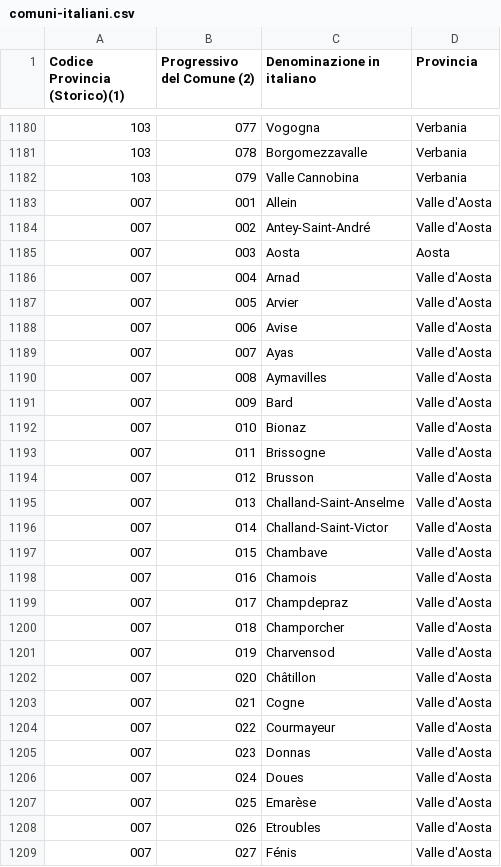
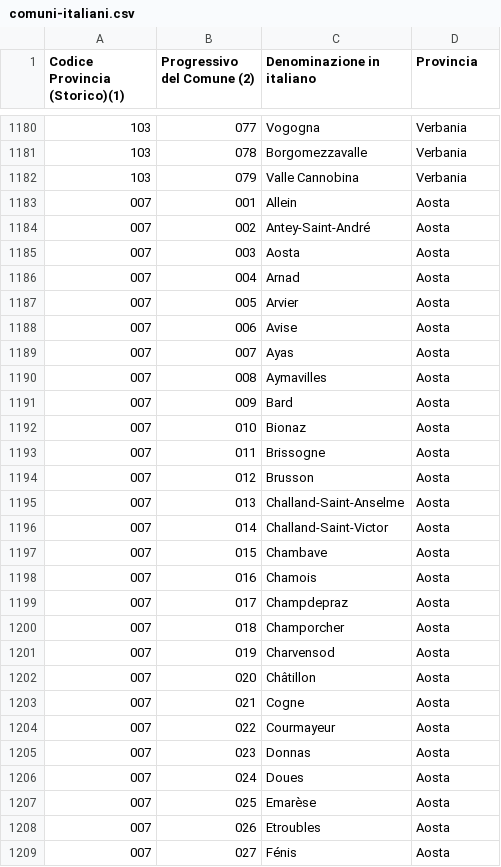
Before and after one commit to PernaGiuseppe/BW-3-BE, a CSV file: comuni-italiani.csv, drawn as a sheet; only a part is shown, gaps mark what is left out; the diff covers the shown part only.

Commit message:
Fix Comuni Italiani

```diff
--- a/comuni-italiani.csv
+++ b/comuni-italiani.csv
@@ -1182,28 +1182,28 @@
 103;079;Valle Cannobina;Verbania
-007;001;Allein;Valle d'Aosta
-007;002;Antey-Saint-André;Valle d'Aosta
+007;001;Allein;Aosta
+007;002;Antey-Saint-André;Aosta
 007;003;Aosta;Aosta
-007;004;Arnad;Valle d'Aosta
-007;005;Arvier;Valle d'Aosta
-007;006;Avise;Valle d'Aosta
-007;007;Ayas;Valle d'Aosta
-007;008;Aymavilles;Valle d'Aosta
-007;009;Bard;Valle d'Aosta
-007;010;Bionaz;Valle d'Aosta
-007;011;Brissogne;Valle d'Aosta
-007;012;Brusson;Valle d'Aosta
-007;013;Challand-Saint-Anselme;Valle d'Aosta
-007;014;Challand-Saint-Victor;Valle d'Aosta
-007;015;Chambave;Valle d'Aosta
-007;016;Chamois;Valle d'Aosta
-007;017;Champdepraz;Valle d'Aosta
-007;018;Champorcher;Valle d'Aosta
-007;019;Charvensod;Valle d'Aosta
-007;020;Châtillon;Valle d'Aosta
-007;021;Cogne;Valle d'Aosta
-007;022;Courmayeur;Valle d'Aosta
-007;023;Donnas;Valle d'Aosta
-007;024;Doues;Valle d'Aosta
-007;025;Emarèse;Valle d'Aosta
-007;026;Etroubles;Valle d'Aosta
-007;027;Fénis;Valle d'Aosta
+007;004;Arnad;Aosta
+007;005;Arvier;Aosta
+007;006;Avise;Aosta
+007;007;Ayas;Aosta
+007;008;Aymavilles;Aosta
+007;009;Bard;Aosta
+007;010;Bionaz;Aosta
+007;011;Brissogne;Aosta
+007;012;Brusson;Aosta
+007;013;Challand-Saint-Anselme;Aosta
+007;014;Challand-Saint-Victor;Aosta
+007;015;Chambave;Aosta
+007;016;Chamois;Aosta
+007;017;Champdepraz;Aosta
+007;018;Champorcher;Aosta
+007;019;Charvensod;Aosta
+007;020;Châtillon;Aosta
+007;021;Cogne;Aosta
+007;022;Courmayeur;Aosta
+007;023;Donnas;Aosta
+007;024;Doues;Aosta
+007;025;Emarèse;Aosta
+007;026;Etroubles;Aosta
+007;027;Fénis;Aosta
```
Also changed, not shown: 47 edited cells elsewhere in this file, 1 other file.
